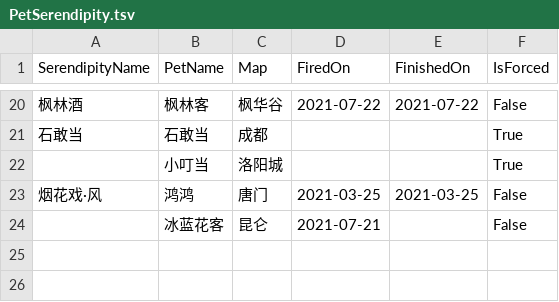
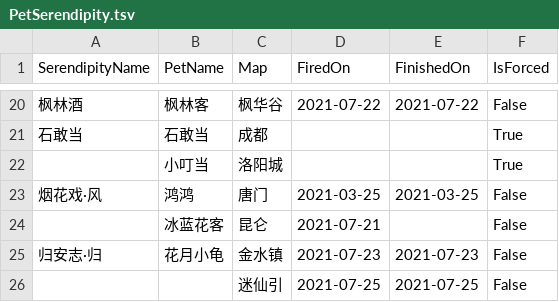
Before and after one commit to whc2001/_notes, a TSV file: PetSerendipity.tsv, drawn as a sheet; only a part is shown, gaps mark what is left out; the diff names each change by its address in the sheet, - before the commit and + after, or states it on an @@ line.

Commit message:
Update PetSerendipity.tsv

```diff
--- a/PetSerendipity.tsv
+++ b/PetSerendipity.tsv
+row 25: 归安志·归 | 花月小龟 | 金水镇 | 2021-07-23 | 2021-07-23 | False
+row 26:  |  | 迷仙引 | 2021-07-25 | 2021-07-25 | False
```
